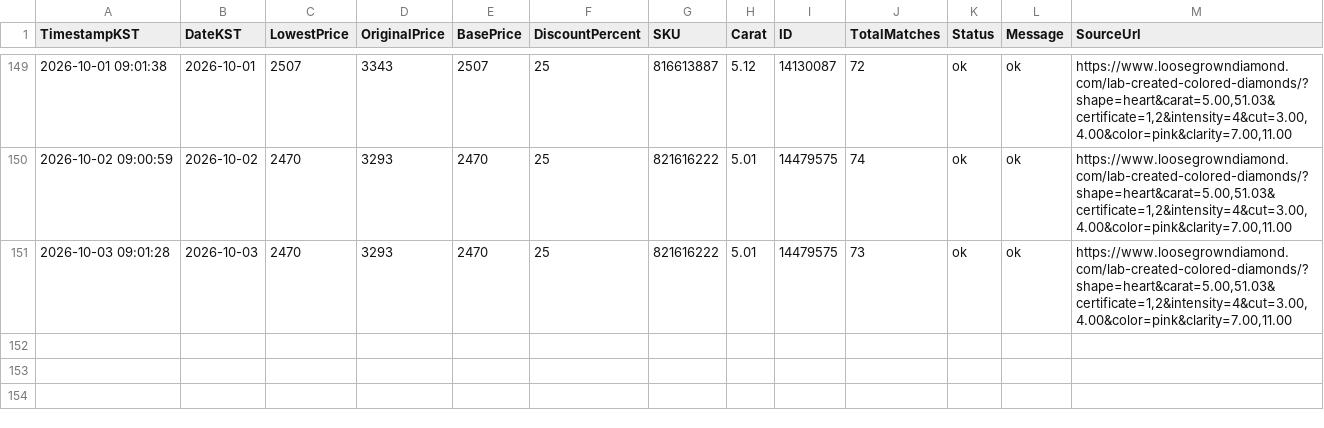
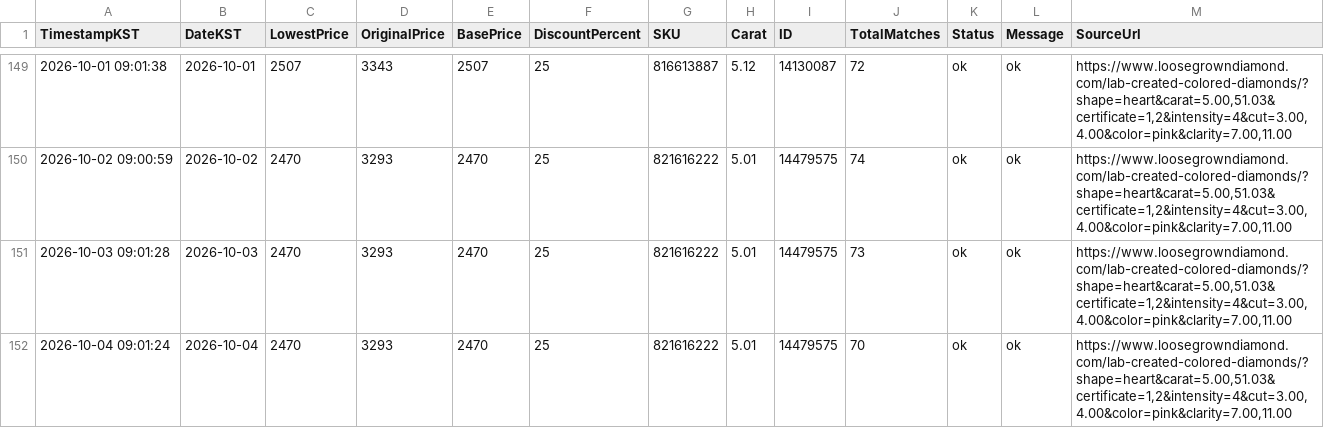
Before and after one commit to Ikboong/LooseGrownDiamondPriceTrackerCpp, a CSV file: data/loosegrown_price_history.csv, drawn as a sheet; only a part is shown, gaps mark what is left out.

```diff
--- a/data/loosegrown_price_history.csv
+++ b/data/loosegrown_price_history.csv
@@ -151 +151,2 @@ TimestampKST,DateKST,LowestPrice,OriginalPrice,BasePrice,DiscountPercent,SKU,Car
 2026-10-03 09:01:28,2026-10-03,2470,3293,2470,25,821616222,5.01,14479575,73,ok,ok,"https://www.loosegrowndiamond.com/lab-created-colored-diamonds/?shape=heart&carat=5.00,51.03&certificate=1,2&intensity=4&cut=3.00,4.00&color=pink&clarity=7.00,11.00"
+2026-10-04 09:01:24,2026-10-04,2470,3293,2470,25,821616222,5.01,14479575,70,ok,ok,"https://www.loosegrowndiamond.com/lab-created-colored-diamonds/?shape=heart&carat=5.00,51.03&certificate=1,2&intensity=4&cut=3.00,4.00&color=pink&clarity=7.00,11.00"
```
Also changed, not shown: 2 other files.
